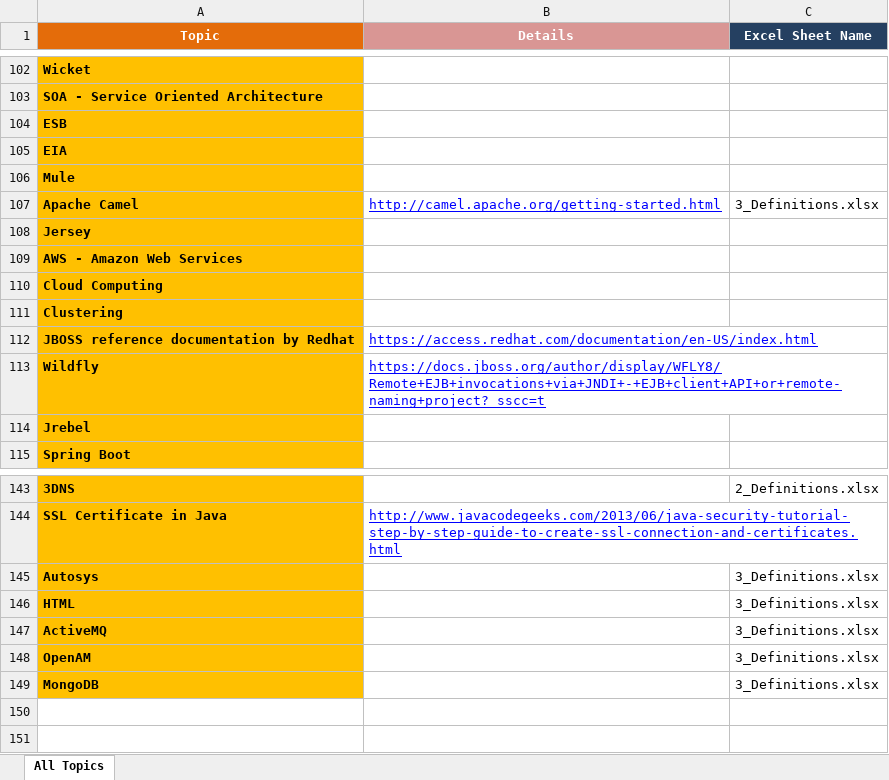
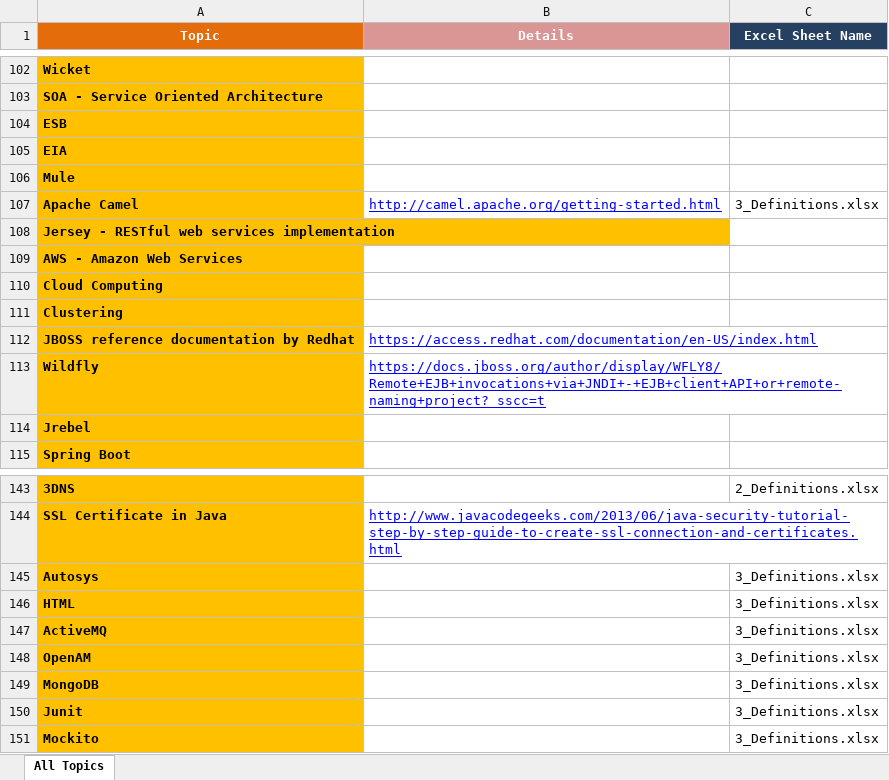
Before and after one commit to GDivya111/images, an Excel workbook: Definitions/1_Grand_Definitions.xlsx, sheet All Topics, drawn as a sheet; only a part is shown, gaps mark what is left out; values as stored, in another font and other column widths than the file's, no borders; the diff names each change by its address in the sheet, - before the commit and + after, or states it on an @@ line.

```diff
--- a/Definitions/1_Grand_Definitions.xlsx (sheet All Topics)
+++ b/Definitions/1_Grand_Definitions.xlsx (sheet All Topics)
-A108 (Topic): Jersey
+A108 (Topic): Jersey - RESTful web services implementation
+row 150: Junit |  | 3_Definitions.xlsx
+row 151: Mockito |  | 3_Definitions.xlsx
```
Also changed, not shown: Definitions/3_Definitions.xlsx.
